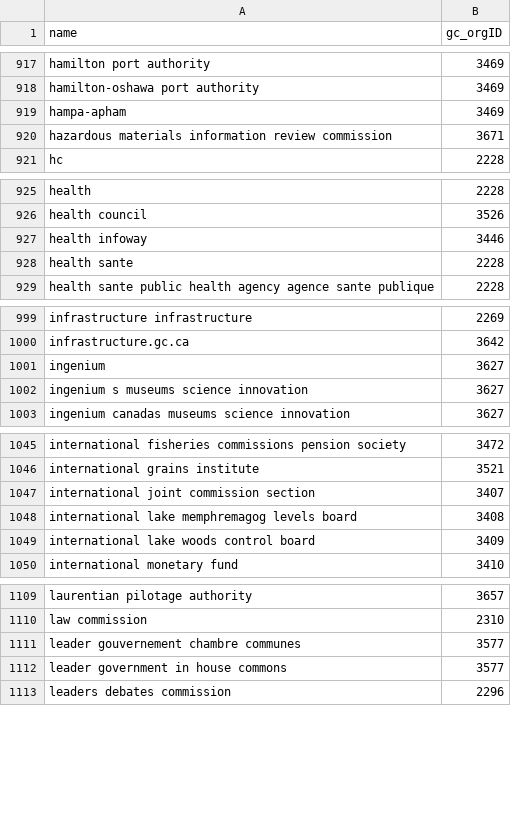
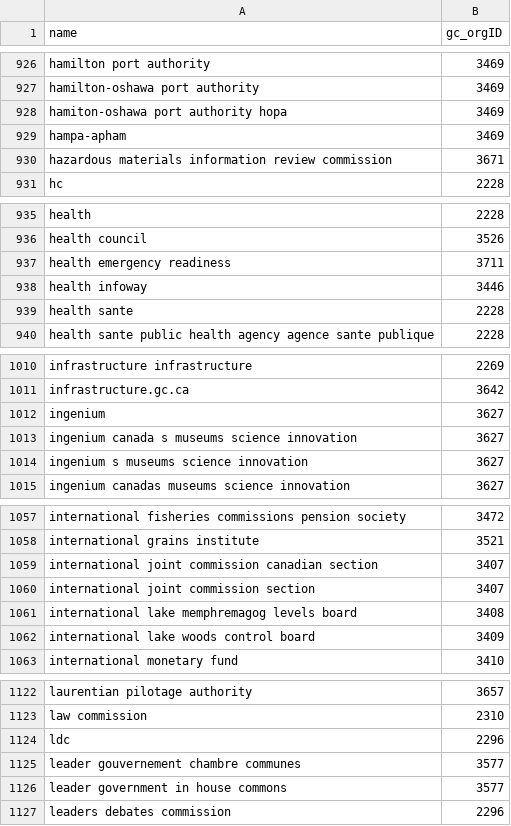
Before and after one commit to cds-snc/gcorg-resolver, a CSV file: data/gc_org_aliases.csv, drawn as a sheet; only a part is shown, gaps mark what is left out; the diff covers the shown part only; the diff names each change by its address in the sheet, - before the commit and + after, or states it on an @@ line.

```diff
--- a/data/gc_org_aliases.csv
+++ b/data/gc_org_aliases.csv
+row 928: hamiton-oshawa port authority hopa | 3469
+row 937: health emergency readiness | 3711
+row 1013: ingenium canada s museums science innovation | 3627
+row 1059: international joint commission canadian section | 3407
+row 1124: ldc | 2296
```
Also changed, not shown: 16 added rows elsewhere in this file, 1 other file.
